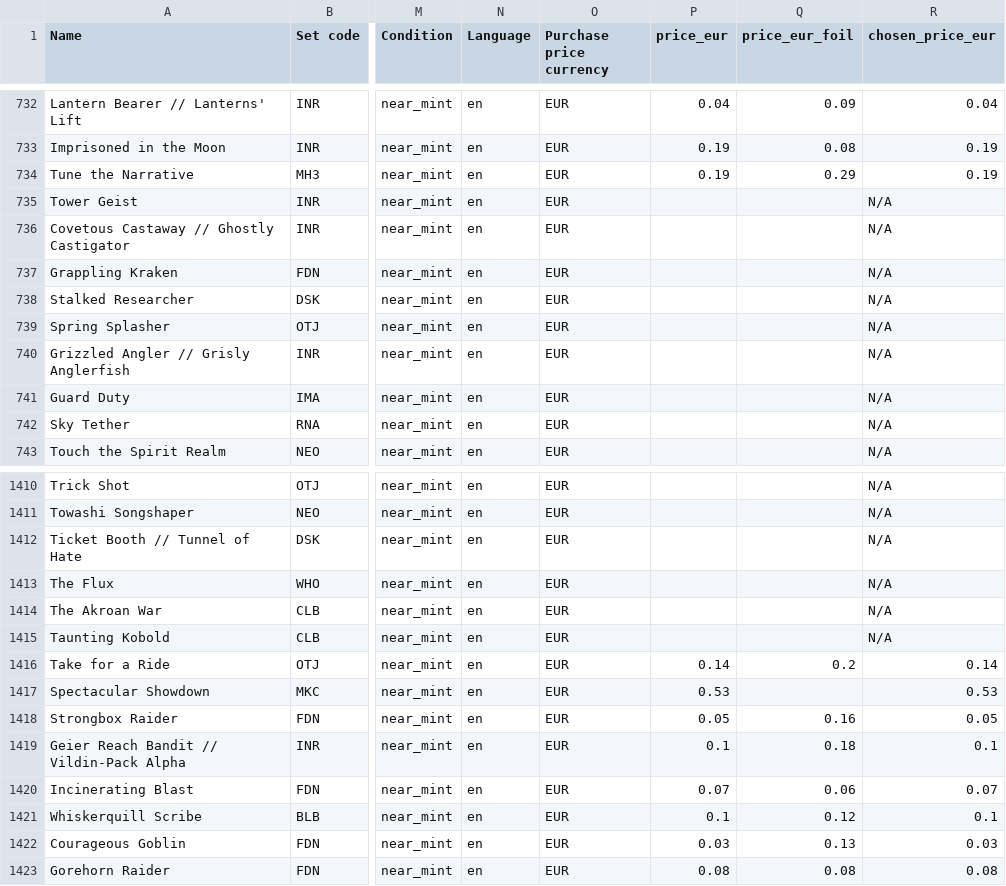
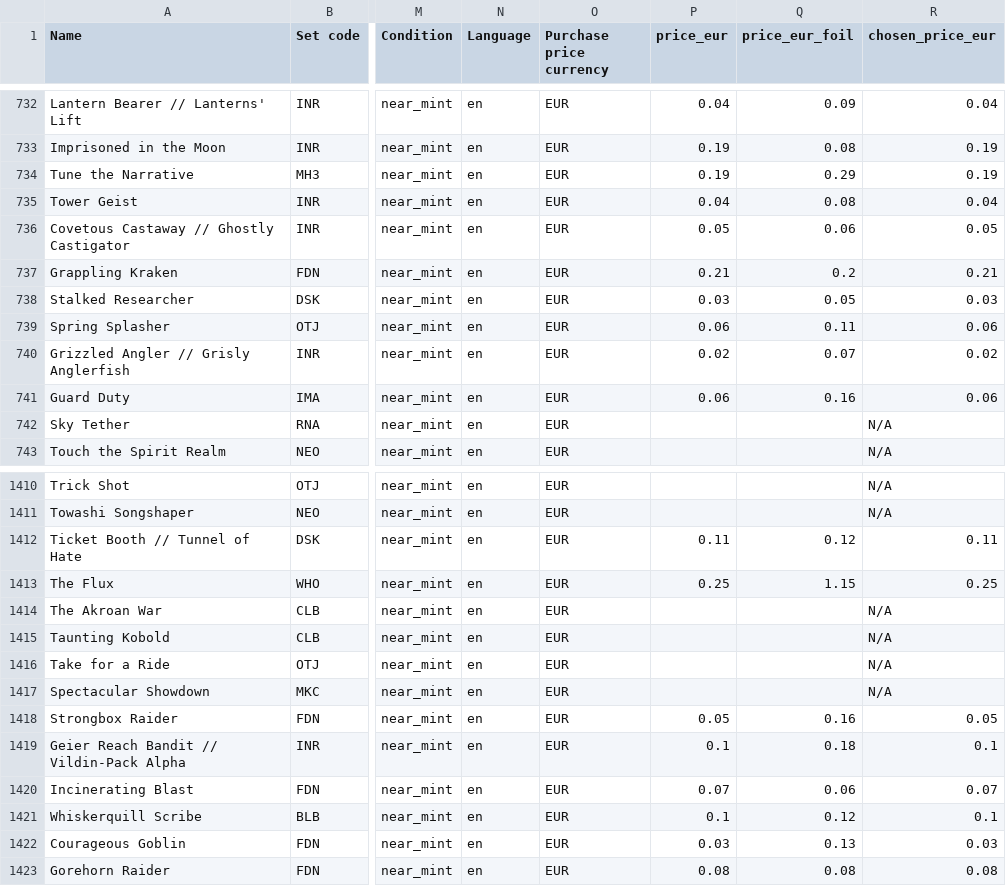
Before and after one commit to Scabbledegg/Scabbledegg.github.io, a CSV file: data/cards_with_prices.csv, drawn as a sheet; only a part is shown, gaps mark what is left out; the diff covers the shown part only; the diff names each change by its address in the sheet, - before the commit and + after, or states it on an @@ line.

```diff
--- a/data/cards_with_prices.csv
+++ b/data/cards_with_prices.csv
-P735 (price_eur): (empty)
+P735 (price_eur): 0.04
-Q735 (price_eur_foil): (empty)
+Q735 (price_eur_foil): 0.08
-R735 (chosen_price_eur): N/A
+R735 (chosen_price_eur): 0.04
-P736 (price_eur): (empty)
+P736 (price_eur): 0.05
-Q736 (price_eur_foil): (empty)
+Q736 (price_eur_foil): 0.06
-R736 (chosen_price_eur): N/A
+R736 (chosen_price_eur): 0.05
-P737 (price_eur): (empty)
+P737 (price_eur): 0.21
-Q737 (price_eur_foil): (empty)
+Q737 (price_eur_foil): 0.2
-R737 (chosen_price_eur): N/A
+R737 (chosen_price_eur): 0.21
-P738 (price_eur): (empty)
+P738 (price_eur): 0.03
-Q738 (price_eur_foil): (empty)
+Q738 (price_eur_foil): 0.05
-R738 (chosen_price_eur): N/A
+R738 (chosen_price_eur): 0.03
-P739 (price_eur): (empty)
+P739 (price_eur): 0.06
-Q739 (price_eur_foil): (empty)
+Q739 (price_eur_foil): 0.11
-R739 (chosen_price_eur): N/A
+R739 (chosen_price_eur): 0.06
-P740 (price_eur): (empty)
+P740 (price_eur): 0.02
-Q740 (price_eur_foil): (empty)
+Q740 (price_eur_foil): 0.07
-R740 (chosen_price_eur): N/A
+R740 (chosen_price_eur): 0.02
-P741 (price_eur): (empty)
+P741 (price_eur): 0.06
-Q741 (price_eur_foil): (empty)
+Q741 (price_eur_foil): 0.16
-R741 (chosen_price_eur): N/A
+R741 (chosen_price_eur): 0.06
-P1412 (price_eur): (empty)
+P1412 (price_eur): 0.11
-Q1412 (price_eur_foil): (empty)
+Q1412 (price_eur_foil): 0.12
-R1412 (chosen_price_eur): N/A
+R1412 (chosen_price_eur): 0.11
-P1413 (price_eur): (empty)
+P1413 (price_eur): 0.25
-Q1413 (price_eur_foil): (empty)
+Q1413 (price_eur_foil): 1.15
-R1413 (chosen_price_eur): N/A
+R1413 (chosen_price_eur): 0.25
-P1416 (price_eur): 0.14
+P1416 (price_eur): (empty)
-Q1416 (price_eur_foil): 0.2
+Q1416 (price_eur_foil): (empty)
-R1416 (chosen_price_eur): 0.14
+R1416 (chosen_price_eur): N/A
-P1417 (price_eur): 0.53
+P1417 (price_eur): (empty)
-R1417 (chosen_price_eur): 0.53
+R1417 (chosen_price_eur): N/A
```
Also changed, not shown: 106 edited cells elsewhere in this file, 1 other file.
